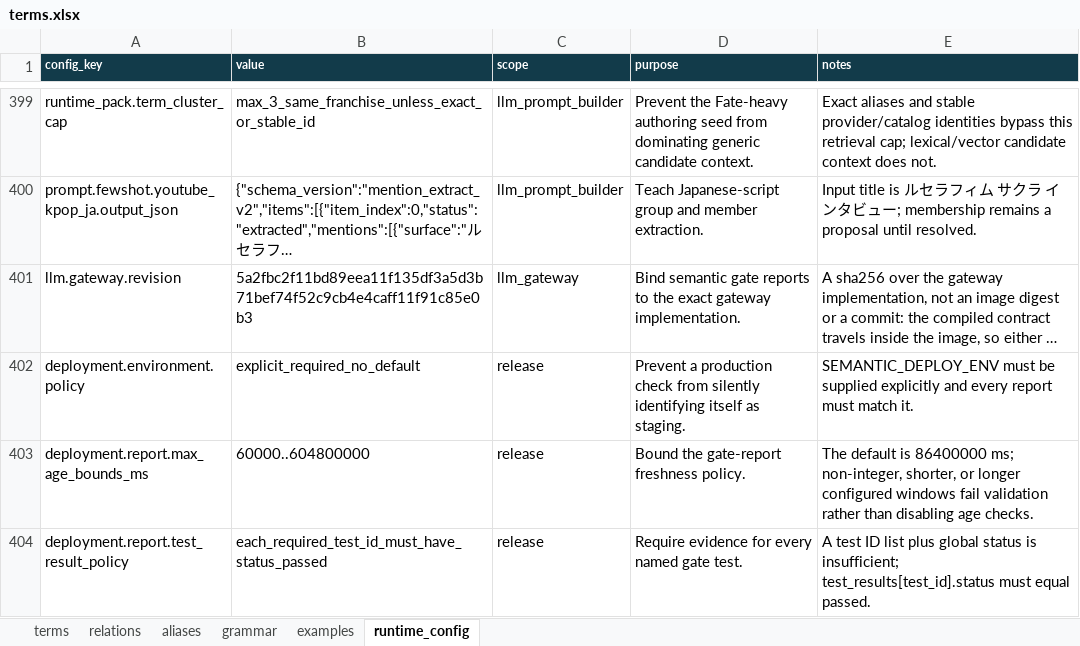
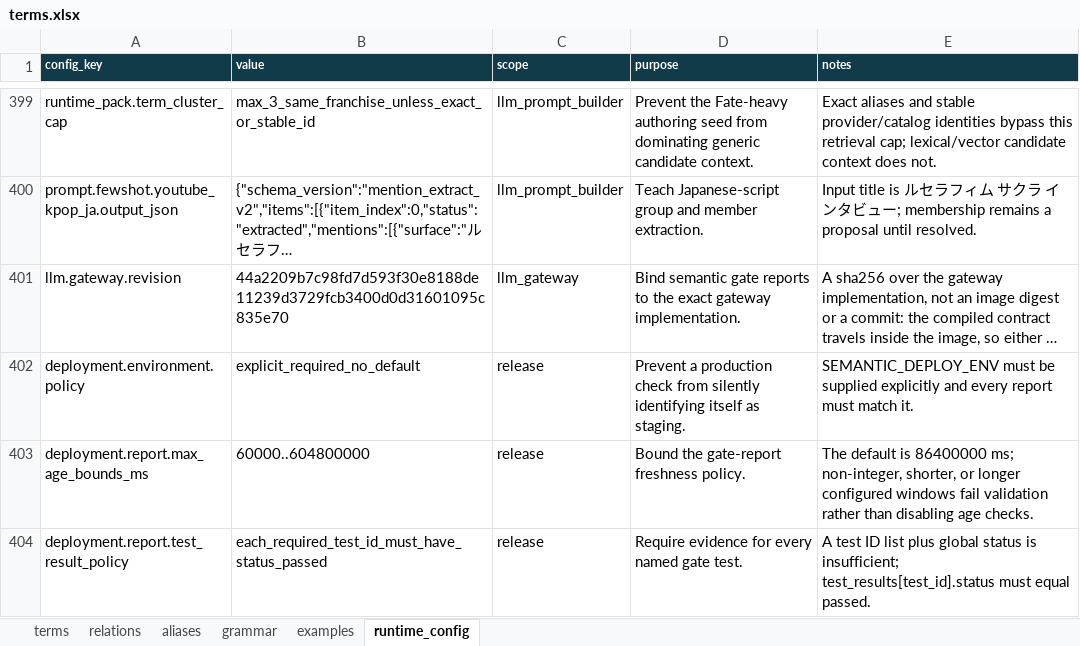
Before and after one commit to Shinghei98/Written, an Excel workbook: semantic/ontology/terms.xlsx, sheet runtime_config, drawn as a sheet; only a part is shown, gaps mark what is left out; long unchanged cells end in …; values as stored, in another font and other column widths than the file's, no borders; the diff names each change by its address in the sheet, - before the commit and + after, or states it on an @@ line.

```diff
--- a/semantic/ontology/terms.xlsx (sheet runtime_config)
+++ b/semantic/ontology/terms.xlsx (sheet runtime_config)
-B401 (value): 5a2fbc2f11bd89eea11f135df3a5d3b71bef74f52c9cb4e4caff11f91c85e0b3
+B401 (value): 44a2209b7c98fd7d593f30e8188de11239d3729fcb3400d0d31601095c835e70
```
Also changed, not shown: 8 other files.
